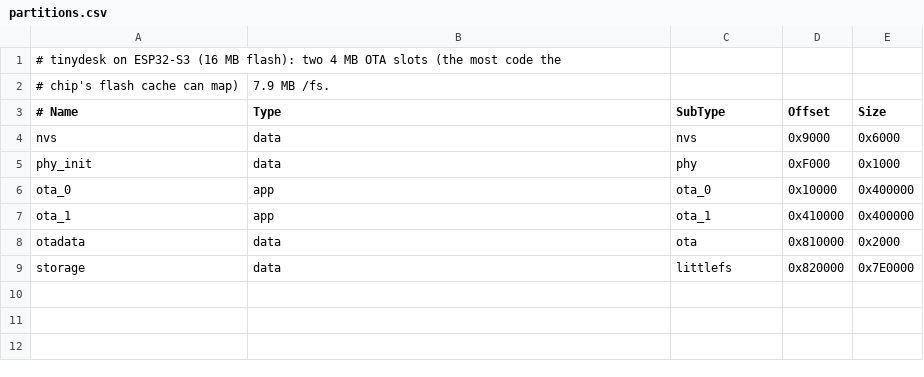
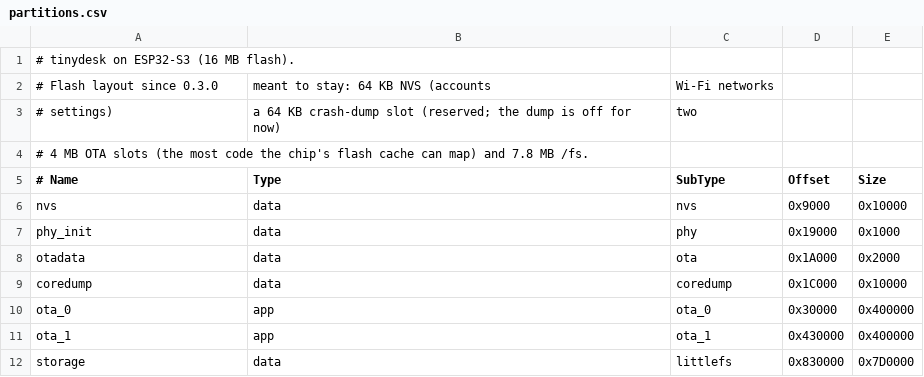
Before and after one commit to tinydesk-project/tinydesk, a CSV file: ports/esp32s3/partitions.csv, drawn as a sheet.

```diff
--- a/ports/esp32s3/partitions.csv
+++ b/ports/esp32s3/partitions.csv
@@ -1,9 +1,12 @@
-# tinydesk on ESP32-S3 (16 MB flash): two 4 MB OTA slots (the most code the
-# chip's flash cache can map), 7.9 MB /fs.
+# tinydesk on ESP32-S3 (16 MB flash).
+# Flash layout since 0.3.0, meant to stay: 64 KB NVS (accounts, Wi-Fi networks,
+# settings), a 64 KB crash-dump slot (reserved; the dump is off for now), two
+# 4 MB OTA slots (the most code the chip's flash cache can map) and 7.8 MB /fs.
 # Name,     Type, SubType,  Offset,   Size,
-nvs,        data, nvs,      0x9000,   0x6000,
-phy_init,   data, phy,      0xF000,   0x1000,
-ota_0,      app,  ota_0,    0x10000,  0x400000,
-ota_1,      app,  ota_1,    0x410000, 0x400000,
-otadata,    data, ota,      0x810000, 0x2000,
-storage,    data, littlefs, 0x820000, 0x7E0000,
+nvs,        data, nvs,      0x9000,   0x10000,
+phy_init,   data, phy,      0x19000,  0x1000,
+otadata,    data, ota,      0x1A000,  0x2000,
+coredump,   data, coredump, 0x1C000,  0x10000,
+ota_0,      app,  ota_0,    0x30000,  0x400000,
+ota_1,      app,  ota_1,    0x430000, 0x400000,
+storage,    data, littlefs, 0x830000, 0x7D0000,
```
Also changed, not shown: ports/esp32/partitions.csv, ports/esp32c6/partitions.csv, 11 other files.
